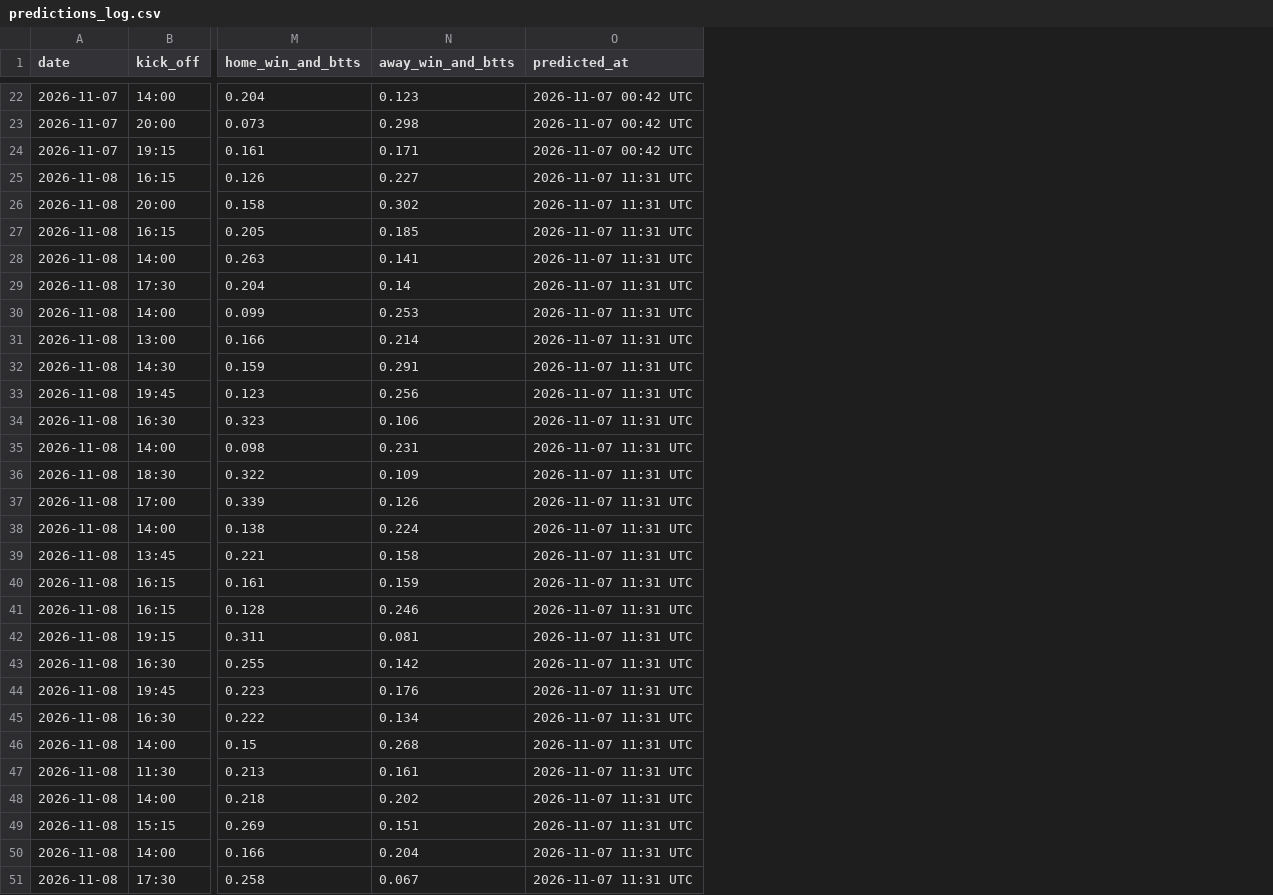
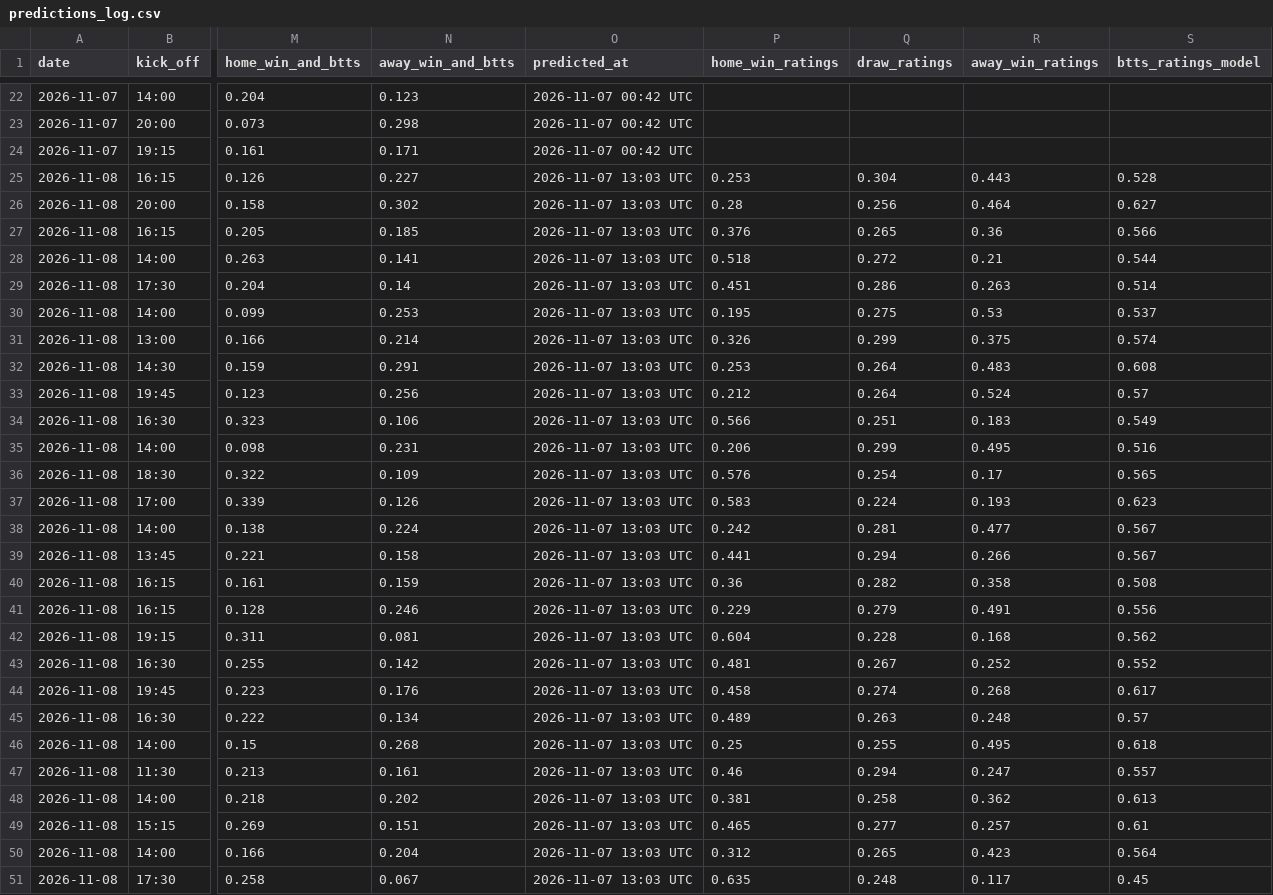
Before and after one commit to jabolos10/European_Football_Match_and_BTTS_Predictions, a CSV file: results/predictions_log.csv, drawn as a sheet; only a part is shown, gaps mark what is left out; the diff names each change by its address in the sheet, - before the commit and + after, or states it on an @@ line.

```diff
--- a/results/predictions_log.csv
+++ b/results/predictions_log.csv
+column P (home_win_ratings), rows 25-51: 0.253 | 0.28 | 0.376 | 0.518 | 0.451 | 0.195 | 0.326 | 0.253 | 0.212 | 0.566 | 0.206 | 0.576 | 0.583 | 0.242 | 0.441 | 0.36 | 0.229 | 0.604 | 0.481 | 0.458 | 0.489 | 0.25 | 0.46 | 0.381 | 0.465 | 0.312 | 0.635
+column Q (draw_ratings), rows 25-51: 0.304 | 0.256 | 0.265 | 0.272 | 0.286 | 0.275 | 0.299 | 0.264 | 0.264 | 0.251 | 0.299 | 0.254 | 0.224 | 0.281 | 0.294 | 0.282 | 0.279 | 0.228 | 0.267 | 0.274 | 0.263 | 0.255 | 0.294 | 0.258 | 0.277 | 0.265 | 0.248
+column R (away_win_ratings), rows 25-51: 0.443 | 0.464 | 0.36 | 0.21 | 0.263 | 0.53 | 0.375 | 0.483 | 0.524 | 0.183 | 0.495 | 0.17 | 0.193 | 0.477 | 0.266 | 0.358 | 0.491 | 0.168 | 0.252 | 0.268 | 0.248 | 0.495 | 0.247 | 0.362 | 0.257 | 0.423 | 0.117
+column S (btts_ratings_model), rows 25-51: 0.528 | 0.627 | 0.566 | 0.544 | 0.514 | 0.537 | 0.574 | 0.608 | 0.57 | 0.549 | 0.516 | 0.565 | 0.623 | 0.567 | 0.567 | 0.508 | 0.556 | 0.562 | 0.552 | 0.617 | 0.57 | 0.618 | 0.557 | 0.613 | 0.61 | 0.564 | 0.45
-O25:O51 (predicted_at): 2026-11-07 11:31 UTC
+O25:O51 (predicted_at): 2026-11-07 13:03 UTC
```
Also changed, not shown: results/predictions_upcoming.csv.
